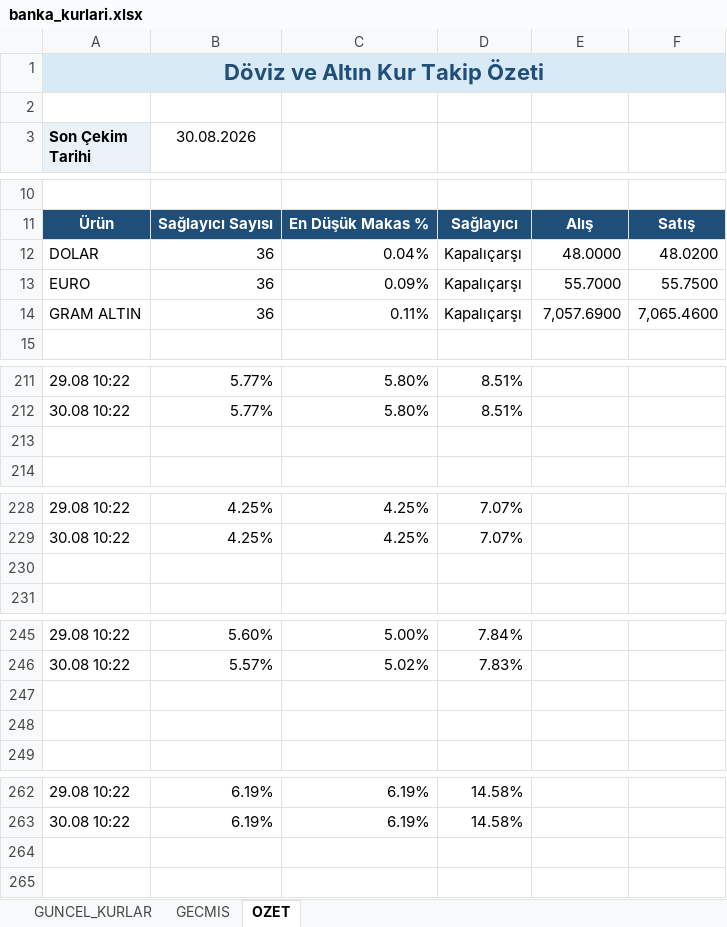
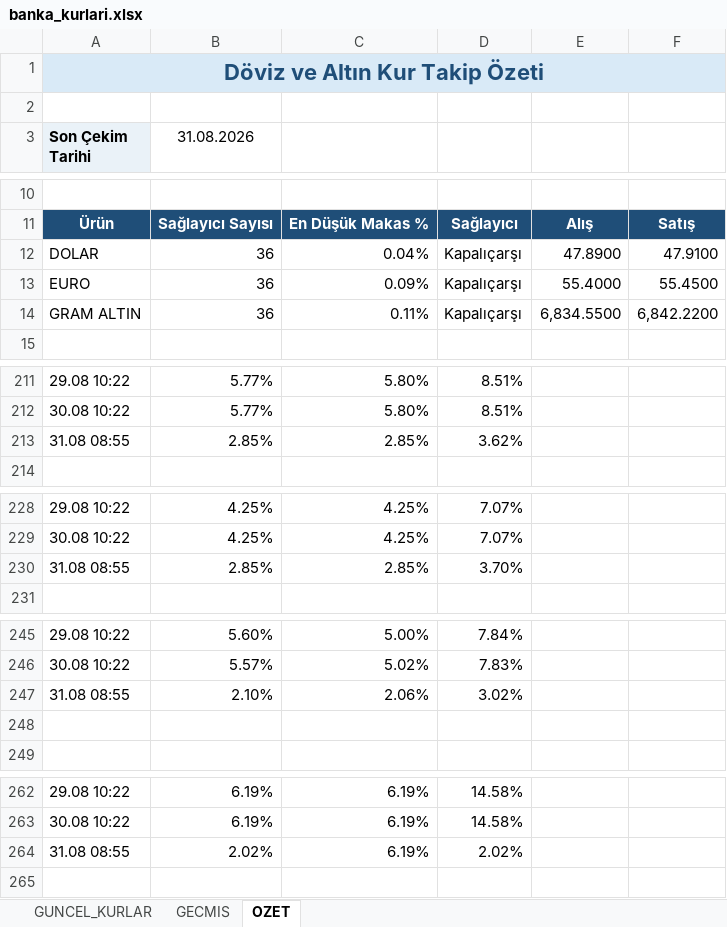
Before and after one commit to ozgeyamc/banka-kurlari-takip, an Excel workbook: output/banka_kurlari.xlsx, sheet OZET, drawn as a sheet; only a part is shown, gaps mark what is left out; values as stored, in another font and other column widths than the file's, no borders; charts and pictures not drawn; the diff covers the shown part only; the diff names each change by its address in the sheet, - before the commit and + after, or states it on an @@ line.

```diff
--- a/output/banka_kurlari.xlsx (sheet OZET)
+++ b/output/banka_kurlari.xlsx (sheet OZET)
-B3: 30.08.2026
+B3: 31.08.2026
-E12: 48.0000
+E12: 47.8900
-F12: 48.0200
+F12: 47.9100
-E13: 55.7000
+E13: 55.4000
-F13: 55.7500
+F13: 55.4500
-E14: 7,057.6900
+E14: 6,834.5500
-F14: 7,065.4600
+F14: 6,842.2200
-row 213: (empty)
+row 213: 31.08 08:55 | 2.85% | 2.85% | 3.62%
-row 230: (empty)
+row 230: 31.08 08:55 | 2.85% | 2.85% | 3.70%
-row 247: (empty)
+row 247: 31.08 08:55 | 2.10% | 2.06% | 3.02%
-row 264: (empty)
+row 264: 31.08 08:55 | 2.02% | 6.19% | 2.02%
```
Also changed, not shown: 1 added row and 1 edited cell elsewhere in this sheet, sheet GECMIS, sheet GUNCEL_KURLAR, charts or pictures, 2 other files.
